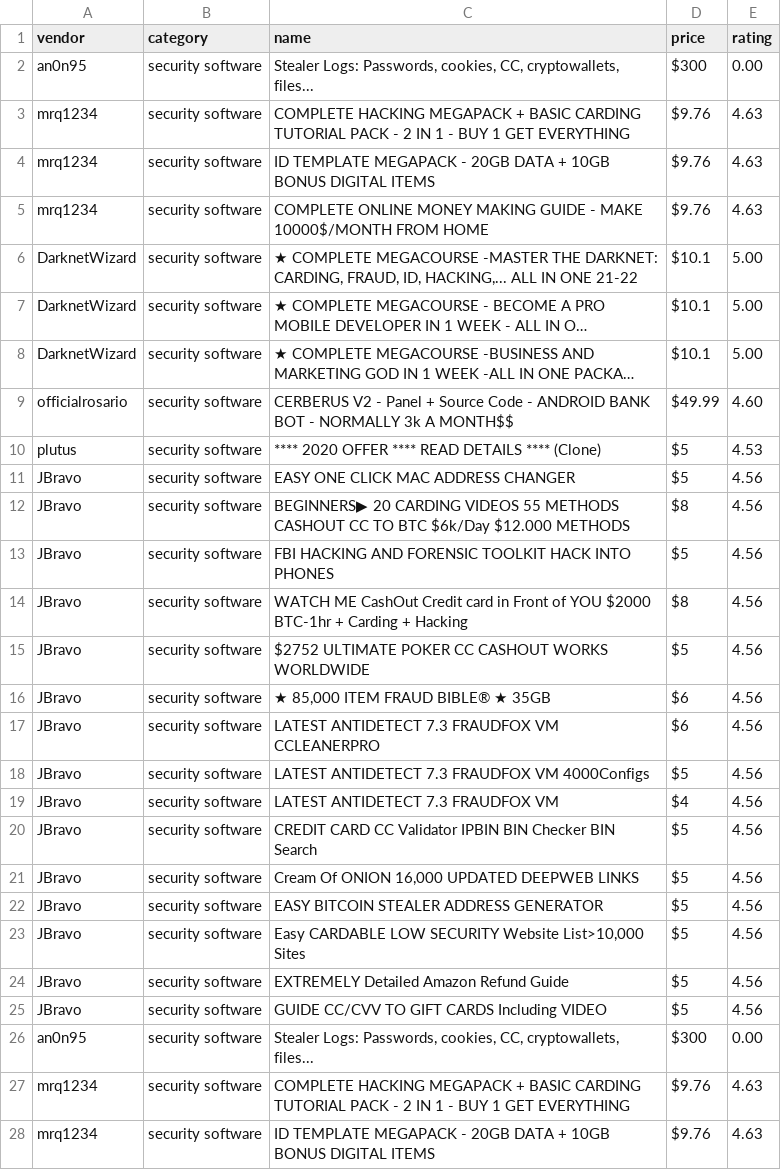
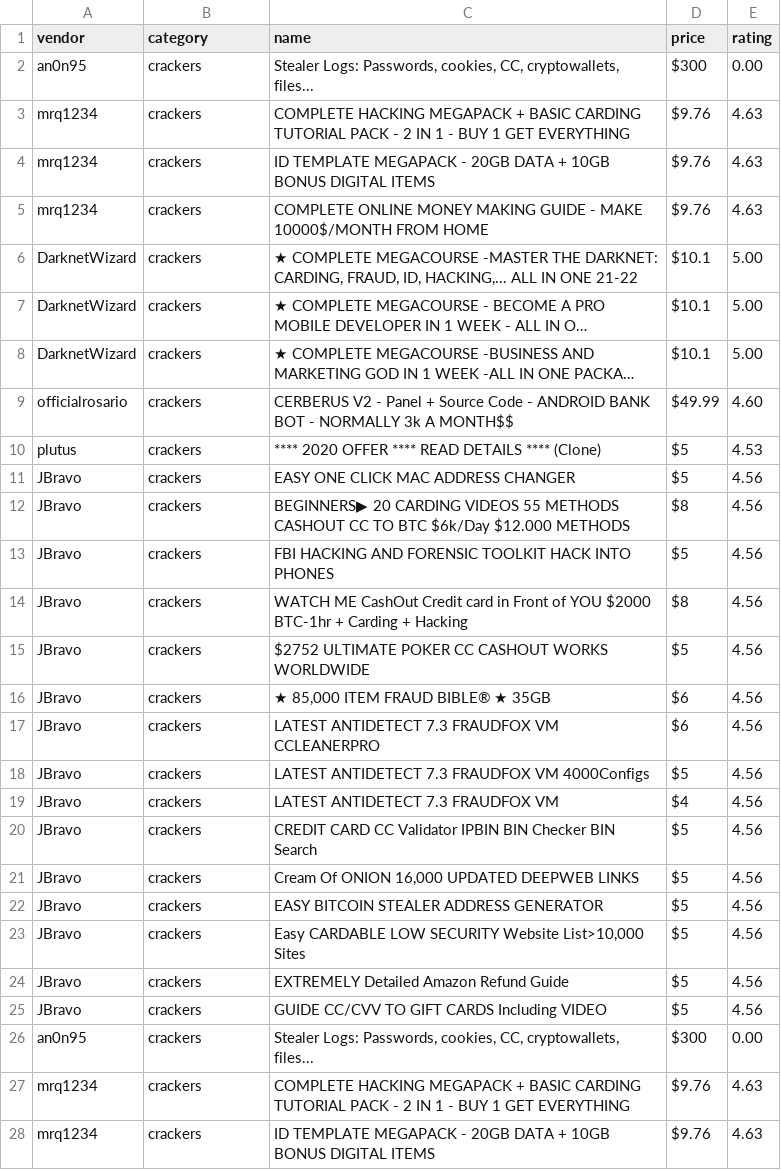
Before and after one commit to crcresearch/DWData, a CSV file: darkmarket/malware/crackers.csv, drawn as a sheet; only a part is shown; long unchanged cells end in …; the diff covers the shown part only; the diff names each change by its address in the sheet, - before the commit and + after, or states it on an @@ line.

Commit message:
forgot to commit this

```diff
--- a/darkmarket/malware/crackers.csv
+++ b/darkmarket/malware/crackers.csv
-B2:B28 (category): security software
+B2:B28 (category): crackers
```
Also changed, not shown: 21 edited cells elsewhere in this file.
